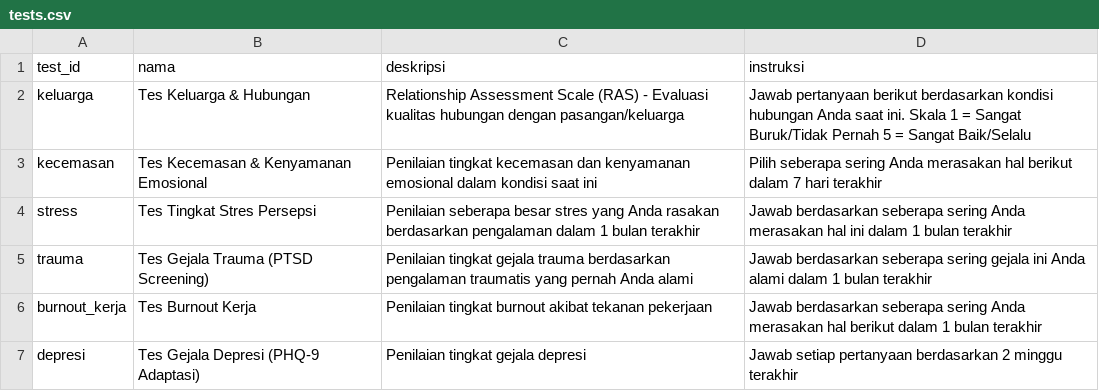
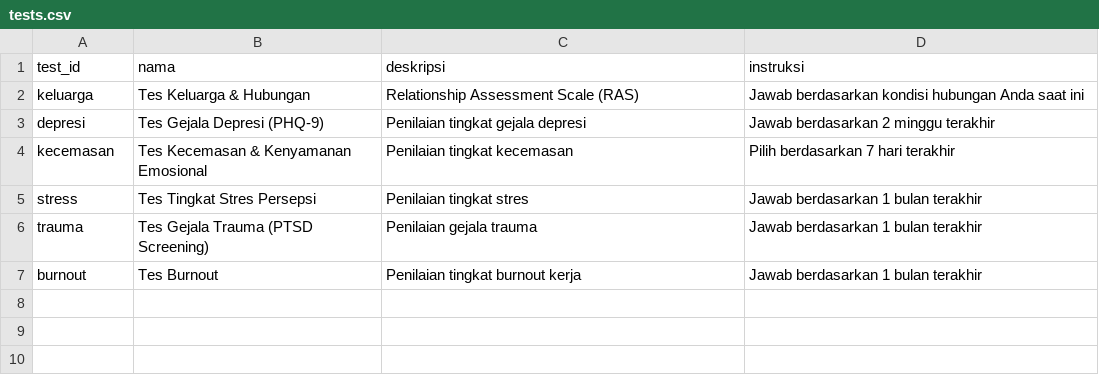
Before and after one commit to AbiHerobrineYT/Projek-Kelompok-8, a CSV file: data/questionnaires/tests.csv, drawn as a sheet.

```diff
--- a/data/questionnaires/tests.csv
+++ b/data/questionnaires/tests.csv
@@ -1,7 +1,7 @@
 test_id,nama,deskripsi,instruksi
-keluarga,Tes Keluarga & Hubungan,Relationship Assessment Scale (RAS) - Evaluasi kualitas hubungan dengan pasangan/keluarga,Jawab pertanyaan berikut berdasarkan kondisi hubungan Anda saat ini. Skala 1 = Sangat Buruk/Tidak Pernah 5 = Sangat Baik/Selalu
-kecemasan,Tes Kecemasan & Kenyamanan Emosional,Penilaian tingkat kecemasan dan kenyamanan emosional dalam kondisi saat ini,Pilih seberapa sering Anda merasakan hal berikut dalam 7 hari terakhir
-stress,Tes Tingkat Stres Persepsi,Penilaian seberapa besar stres yang Anda rasakan berdasarkan pengalaman dalam 1 bulan terakhir,Jawab berdasarkan seberapa sering Anda merasakan hal ini dalam 1 bulan terakhir
-trauma,Tes Gejala Trauma (PTSD Screening),Penilaian tingkat gejala trauma berdasarkan pengalaman traumatis yang pernah Anda alami,Jawab berdasarkan seberapa sering gejala ini Anda alami dalam 1 bulan terakhir
-burnout_kerja,Tes Burnout Kerja,Penilaian tingkat burnout akibat tekanan pekerjaan,Jawab berdasarkan seberapa sering Anda merasakan hal berikut dalam 1 bulan terakhir
-depresi,Tes Gejala Depresi (PHQ-9 Adaptasi),Penilaian tingkat gejala depresi,Jawab setiap pertanyaan berdasarkan 2 minggu terakhir
+keluarga,Tes Keluarga & Hubungan,Relationship Assessment Scale (RAS),Jawab berdasarkan kondisi hubungan Anda saat ini
+depresi,Tes Gejala Depresi (PHQ-9),Penilaian tingkat gejala depresi,Jawab berdasarkan 2 minggu terakhir
+kecemasan,Tes Kecemasan & Kenyamanan Emosional,Penilaian tingkat kecemasan,Pilih berdasarkan 7 hari terakhir
+stress,Tes Tingkat Stres Persepsi,Penilaian tingkat stres,Jawab berdasarkan 1 bulan terakhir
+trauma,Tes Gejala Trauma (PTSD Screening),Penilaian gejala trauma,Jawab berdasarkan 1 bulan terakhir
+burnout,Tes Burnout,Penilaian tingkat burnout kerja,Jawab berdasarkan 1 bulan terakhir
```
Also changed, not shown: data/questionnaires/pertanyaan.csv, data/questionnaires/skoring.csv, 10 other files.
